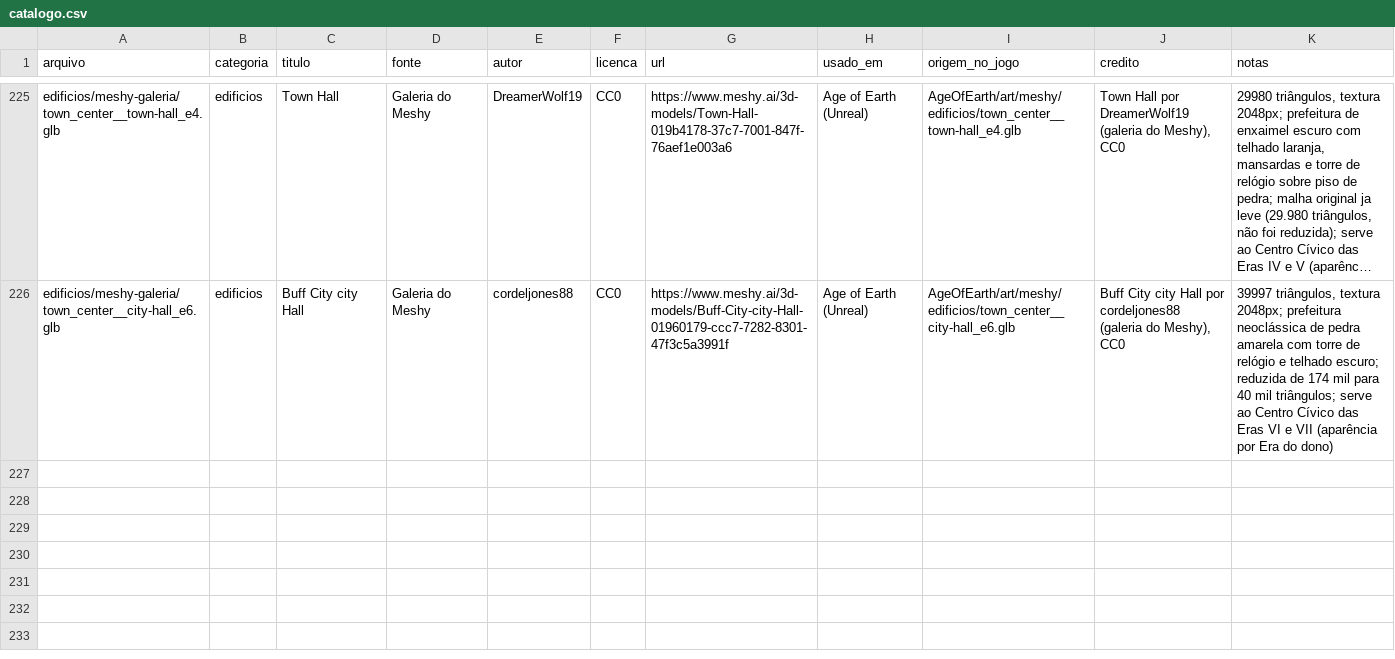
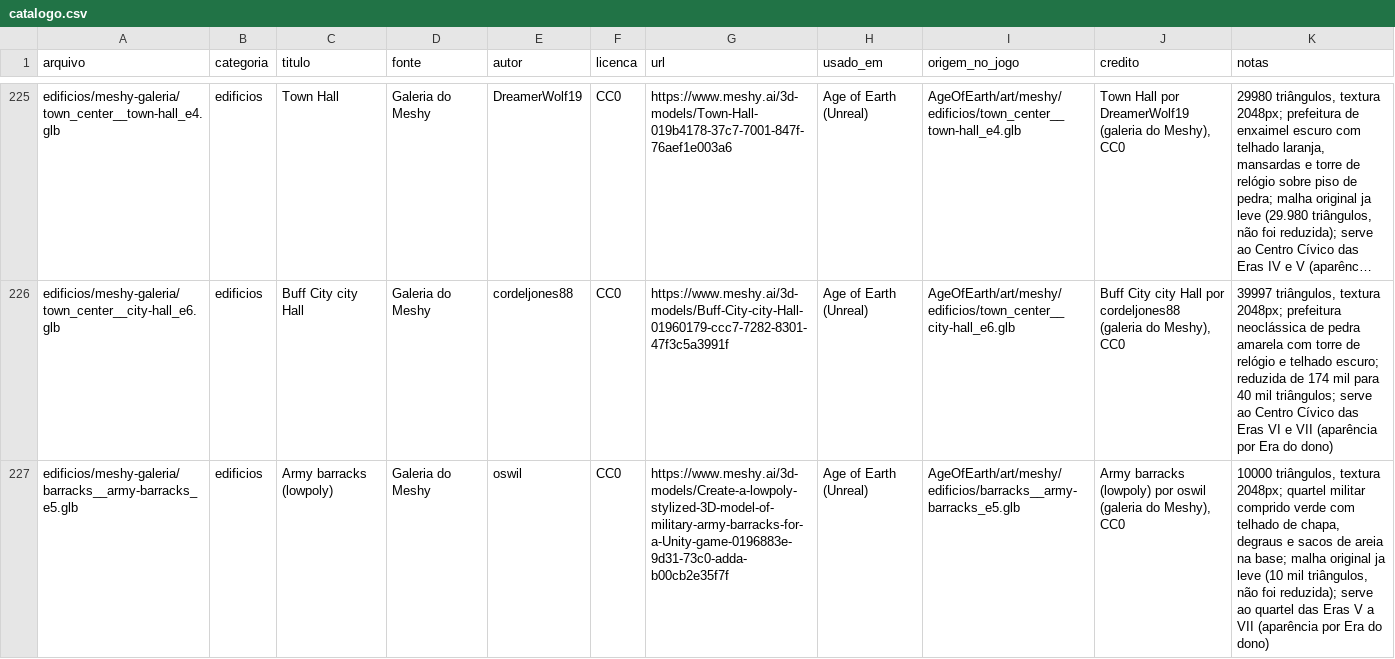
Before and after one commit to Felipebonamigo/acervo-3d, a CSV file: catalogo.csv, drawn as a sheet; only a part is shown, gaps mark what is left out; long unchanged cells end in …; the diff names each change by its address in the sheet, - before the commit and + after, or states it on an @@ line.

Commit message:
catalogo: Army barracks (lowpoly)

```diff
--- a/catalogo.csv
+++ b/catalogo.csv
+row 227: edificios/meshy-galeria/barracks__army-barracks_e5.glb | edificios | Army barracks (lowpoly) | Galeria do Meshy | oswil | CC0 | https://www.meshy.ai/3d-models/Create-a-lowpoly-stylized-3D-model-of-military-army-barracks-for-a-Unity-game-0196883e-9d31-73c0-adda-b00cb2e35f7f | Age of Earth (Unreal) | AgeOfEarth/art/meshy/edificios/barracks__army-barracks_e5.glb | Army barracks (lowpoly) por oswil (galeria do Meshy), CC0 | 10000 triângulos, textura 2048px; quartel militar comprido verde com telhado de chapa, degraus e sacos de areia na base; malha original ja leve (10 mil triângulos, não foi reduzida); serve ao quartel das Eras V a VII (aparência por Era do dono)
```
